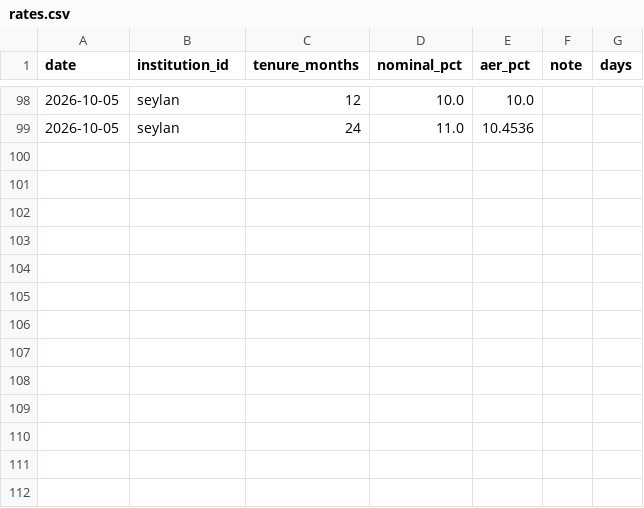
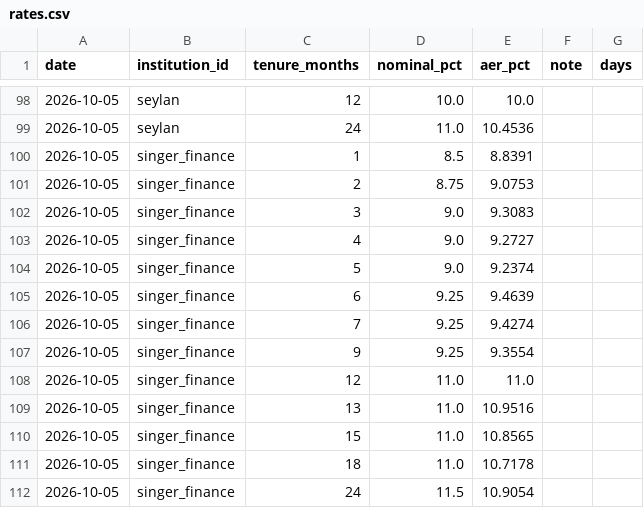
Before and after one commit to randeshd/rate-tracker, a CSV file: data/history/rates.csv, drawn as a sheet; only a part is shown, gaps mark what is left out.

```diff
--- a/data/history/rates.csv
+++ b/data/history/rates.csv
@@ -99 +99,14 @@ date,institution_id,tenure_months,nominal_pct,aer_pct,note,days
 2026-10-05,seylan,24,11.0,10.4536,,
+2026-10-05,singer_finance,1,8.5,8.8391,,
+2026-10-05,singer_finance,2,8.75,9.0753,,
+2026-10-05,singer_finance,3,9.0,9.3083,,
+2026-10-05,singer_finance,4,9.0,9.2727,,
+2026-10-05,singer_finance,5,9.0,9.2374,,
+2026-10-05,singer_finance,6,9.25,9.4639,,
+2026-10-05,singer_finance,7,9.25,9.4274,,
+2026-10-05,singer_finance,9,9.25,9.3554,,
+2026-10-05,singer_finance,12,11.0,11.0,,
+2026-10-05,singer_finance,13,11.0,10.9516,,
+2026-10-05,singer_finance,15,11.0,10.8565,,
+2026-10-05,singer_finance,18,11.0,10.7178,,
+2026-10-05,singer_finance,24,11.5,10.9054,,
```
Also changed, not shown: 2 other files.
